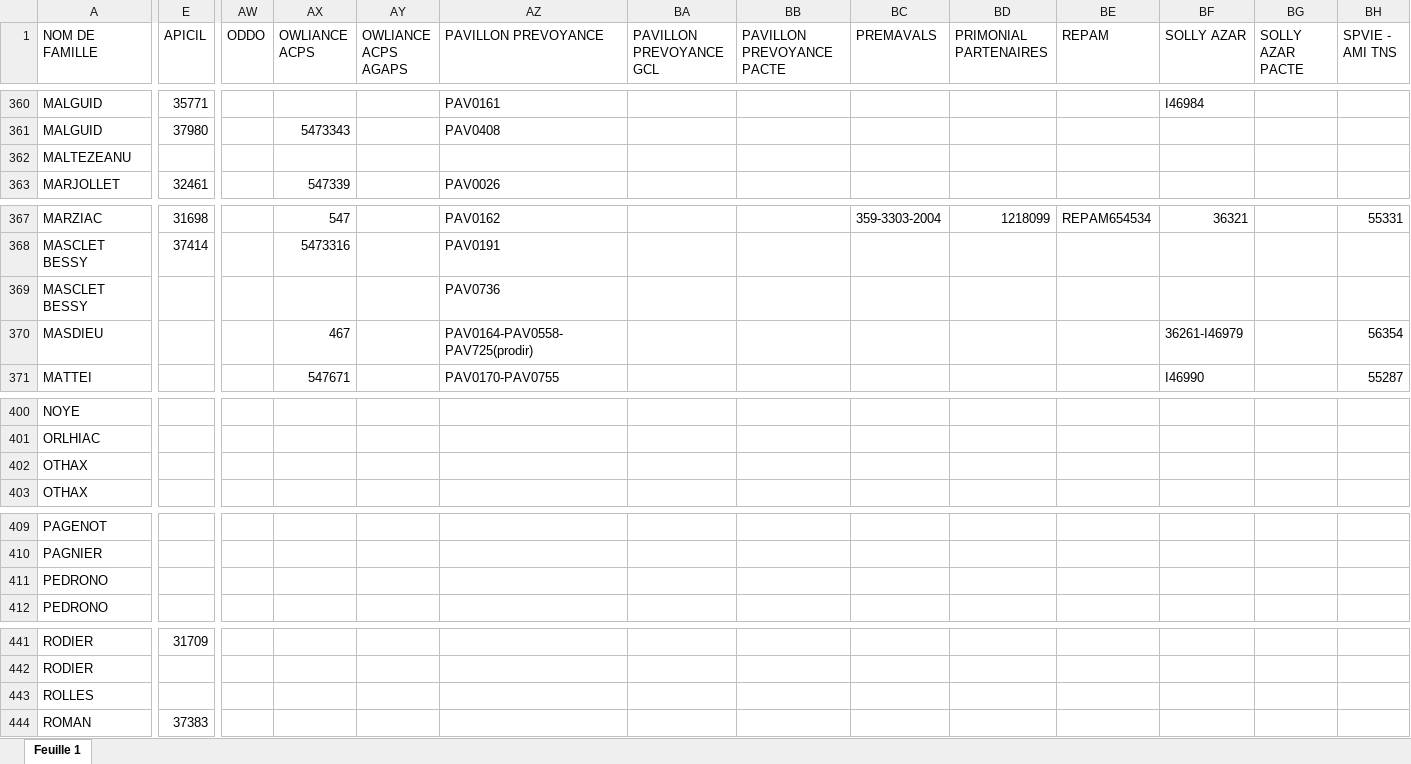
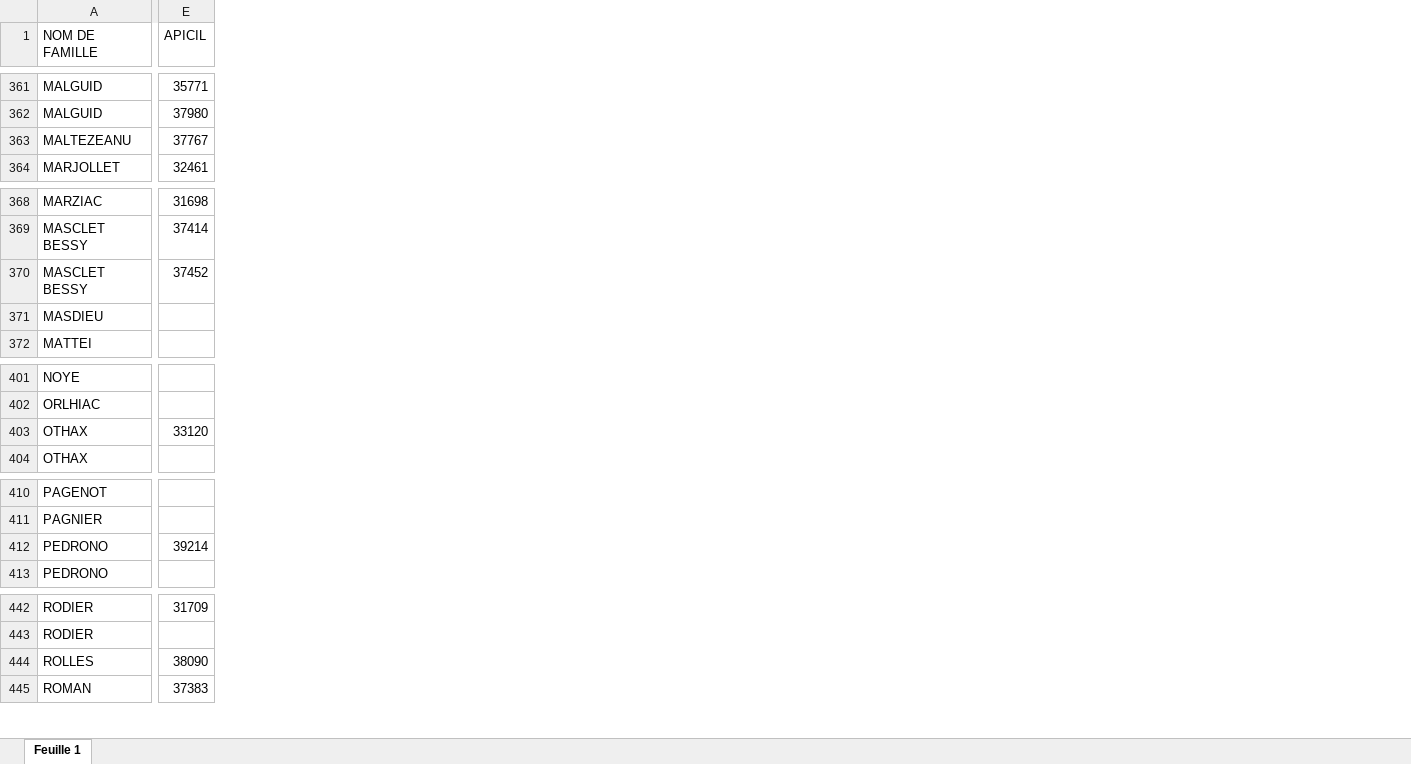
Before and after one commit to honytiana/sofraco, an Excel workbook: sofraco-back-end/documents/courtier.xlsx, sheet Feuille 1, drawn as a sheet; only a part is shown, gaps mark what is left out; values as stored, in another font and other column widths than the file's, no cell formats; charts and pictures and conditional formats not drawn; removed rows and columns are numbered as before the commit, all else as after; the diff covers the shown part only; the diff names each change by its address in the sheet, - before the commit and + after, or states it on an @@ line.

```diff
--- a/sofraco-back-end/documents/courtier.xlsx (sheet Feuille 1)
+++ b/sofraco-back-end/documents/courtier.xlsx (sheet Feuille 1)
-column AW (ODDO), empty
-column AX (OWLIANCE ACPS), rows 361-363: 5473343 |  | 547339; rows 367-371: 547 | 5473316 |  | 467 | 547671
-column AY (OWLIANCE ACPS AGAPS), empty
-column AZ (PAVILLON PREVOYANCE), rows 360-363: PAV0161 | PAV0408 |  | PAV0026; rows 367-371: PAV0162 | PAV0191 | PAV0736 | PAV0164-PAV0558-PAV725(prodir) | PAV0170-PAV0755
-column BA (PAVILLON PREVOYANCE GCL), empty
-column BB (PAVILLON PREVOYANCE PACTE), empty
-column BC (PREMAVALS), row 367: 359-3303-2004
-column BD (PRIMONIAL PARTENAIRES), row 367: 1218099
-column BE (REPAM), row 367: REPAM654534
-column BF (SOLLY AZAR), row 360: I46984; rows 367-371: 36321 |  |  | 36261-I46979 | I46990
-column BG (SOLLY AZAR PACTE), empty
-column BH (SPVIE - AMI TNS), rows 367-371: 55331 |  |  | 56354 | 55287
-E363 (APICIL): (empty)
+E363 (APICIL): 37767
-E370 (APICIL): (empty)
+E370 (APICIL): 37452
-E403 (APICIL): (empty)
+E403 (APICIL): 33120
-E412 (APICIL): (empty)
+E412 (APICIL): 39214
-E444 (APICIL): (empty)
+E444 (APICIL): 38090
```
Also changed, not shown: 2 added rows, 1 removed row, 9 removed columns and 27 edited cells elsewhere in this sheet, cell formats, 8 other files.
